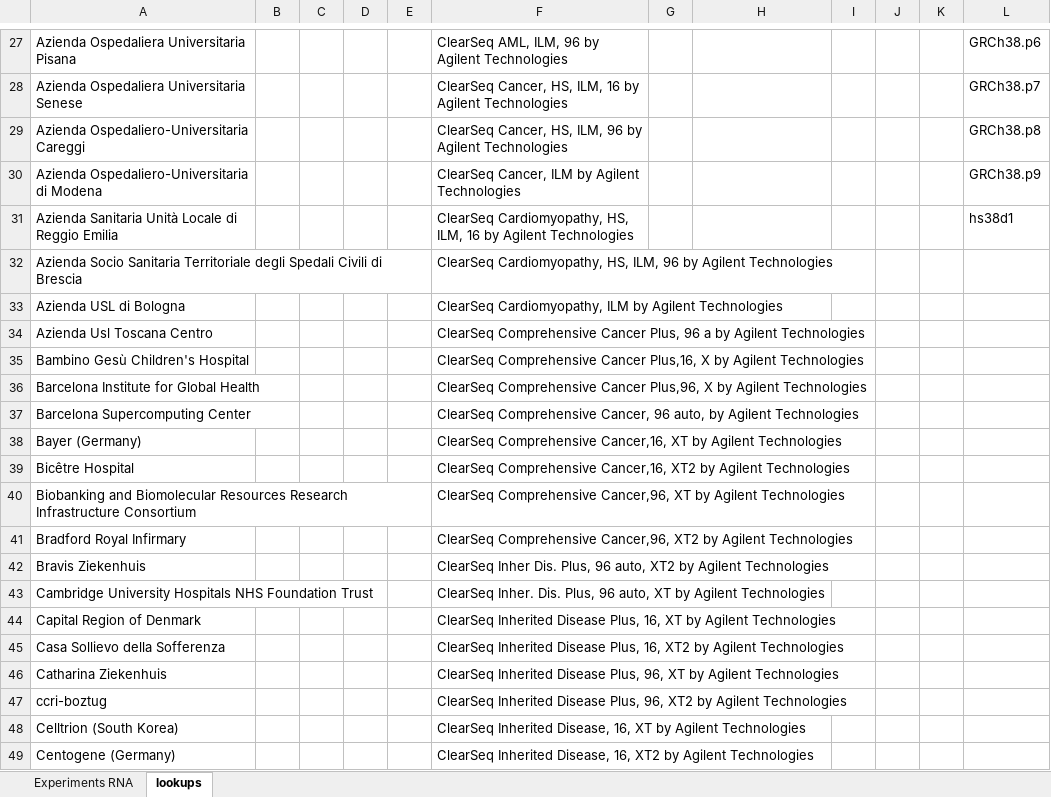
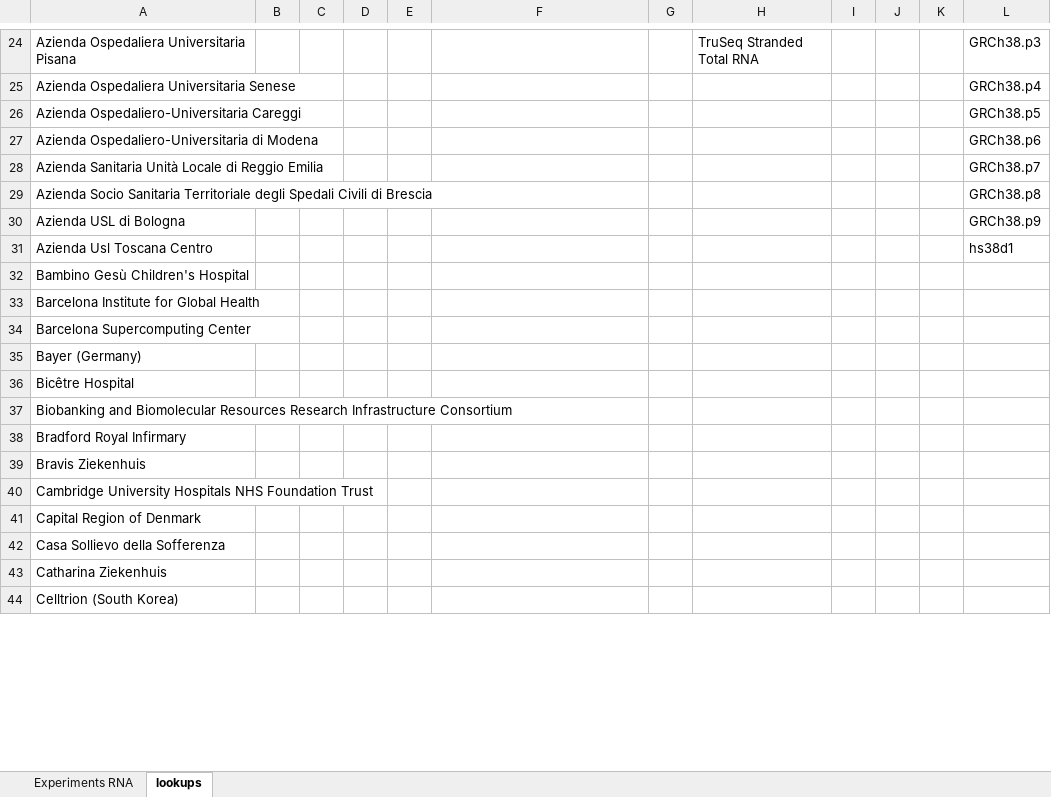
Before and after one commit to molgenis/projects-erdera, an Excel workbook: templates/Experiments RNA.xlsx, sheet lookups, drawn as a sheet; only a part is shown, gaps mark what is left out; values as stored, in another font and other column widths than the file's, no borders; removed rows and columns are numbered as before the commit, all else as after; the diff covers the shown part only; the diff names each change by its address in the sheet, - before the commit and + after, or states it on an @@ line.

```diff
--- a/templates/Experiments RNA.xlsx (sheet lookups)
+++ b/templates/Experiments RNA.xlsx (sheet lookups)
-F24: ClearSeq AML, ILM, 96 by Agilent Technologies
+F24: (empty)
-H24: (empty)
+H24: TruSeq Stranded Total RNA
-L24: GRCh38.p6
+L24: GRCh38.p3
-F25: ClearSeq Cancer, HS, ILM, 16 by Agilent Technologies
+F25: (empty)
-L25: GRCh38.p7
+L25: GRCh38.p4
-F26: ClearSeq Cancer, HS, ILM, 96 by Agilent Technologies
+F26: (empty)
-L26: GRCh38.p8
+L26: GRCh38.p5
-F27: ClearSeq Cancer, ILM by Agilent Technologies
+F27: (empty)
-L27: GRCh38.p9
+L27: GRCh38.p6
-F28: ClearSeq Cardiomyopathy, HS, ILM, 16 by Agilent Technologies
+F28: (empty)
-L28: hs38d1
+L28: GRCh38.p7
-F29: ClearSeq Cardiomyopathy, HS, ILM, 96 by Agilent Technologies
+F29: (empty)
-L29: (empty)
+L29: GRCh38.p8
-F30: ClearSeq Cardiomyopathy, ILM by Agilent Technologies
+F30: (empty)
-L30: (empty)
+L30: GRCh38.p9
-F31: ClearSeq Comprehensive Cancer Plus, 96 a by Agilent Technologies
+F31: (empty)
-L31: (empty)
+L31: hs38d1
-F32: ClearSeq Comprehensive Cancer Plus,16, X by Agilent Technologies
+F32: (empty)
-F33: ClearSeq Comprehensive Cancer Plus,96, X by Agilent Technologies
+F33: (empty)
-F34: ClearSeq Comprehensive Cancer, 96 auto, by Agilent Technologies
+F34: (empty)
-F35: ClearSeq Comprehensive Cancer,16, XT by Agilent Technologies
+F35: (empty)
-F36: ClearSeq Comprehensive Cancer,16, XT2 by Agilent Technologies
+F36: (empty)
-F37: ClearSeq Comprehensive Cancer,96, XT by Agilent Technologies
+F37: (empty)
-F38: ClearSeq Comprehensive Cancer,96, XT2 by Agilent Technologies
+F38: (empty)
-F39: ClearSeq Inher Dis. Plus, 96 auto, XT2 by Agilent Technologies
+F39: (empty)
-F40: ClearSeq Inher. Dis. Plus, 96 auto, XT by Agilent Technologies
+F40: (empty)
-F41: ClearSeq Inherited Disease Plus, 16, XT by Agilent Technologies
+F41: (empty)
-F42: ClearSeq Inherited Disease Plus, 16, XT2 by Agilent Technologies
+F42: (empty)
-F43: ClearSeq Inherited Disease Plus, 96, XT by Agilent Technologies
+F43: (empty)
-row 47: ccri-boztug |  |  |  |  | ClearSeq Inherited Disease Plus, 96, XT2 by Agilent Technologies
-F44: ClearSeq Inherited Disease, 16, XT by Agilent Technologies
+F44: (empty)
-row 49: Centogene (Germany) |  |  |  |  | ClearSeq Inherited Disease, 16, XT2 by Agilent Technologies
```
Also changed, not shown: 279 removed rows and 382 edited cells elsewhere in this sheet, sheet Experiments RNA.
